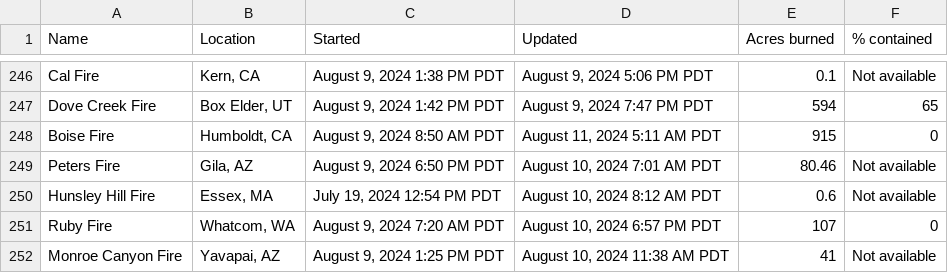
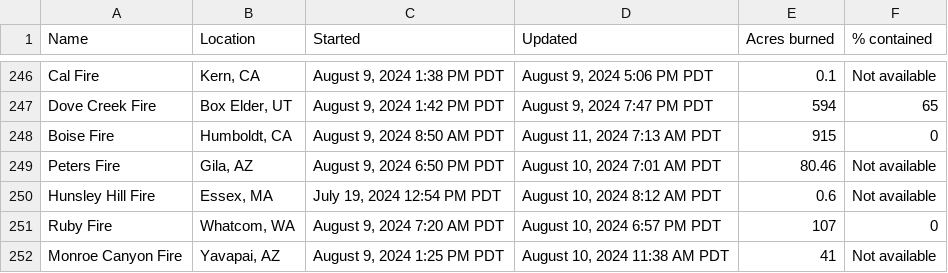
Before and after one commit to cbs-news-data/wildfire_watch, a CSV file: data/wildfires_datawrapper_save.csv, drawn as a sheet; only a part is shown, gaps mark what is left out; the diff covers the shown part only.

```diff
--- a/data/wildfires_datawrapper_save.csv
+++ b/data/wildfires_datawrapper_save.csv
@@ -247,3 +247,3 @@ Cal Fire,"Kern, CA","August 9, 2024 1:38 PM PDT","August 9, 2024 5:06 PM PDT",0.
 Dove Creek Fire,"Box Elder, UT","August 9, 2024 1:42 PM PDT","August 9, 2024 7:47 PM PDT",594,65
-Boise Fire,"Humboldt, CA","August 9, 2024 8:50 AM PDT","August 11, 2024 5:11 AM PDT",915,0
+Boise Fire,"Humboldt, CA","August 9, 2024 8:50 AM PDT","August 11, 2024 7:13 AM PDT",915,0
 Peters Fire,"Gila, AZ","August 9, 2024 6:50 PM PDT","August 10, 2024 7:01 AM PDT",80.46,Not available
```
Also changed, not shown: 18 edited cells elsewhere in this file, data/wildfires_save.csv, 4 other files.
